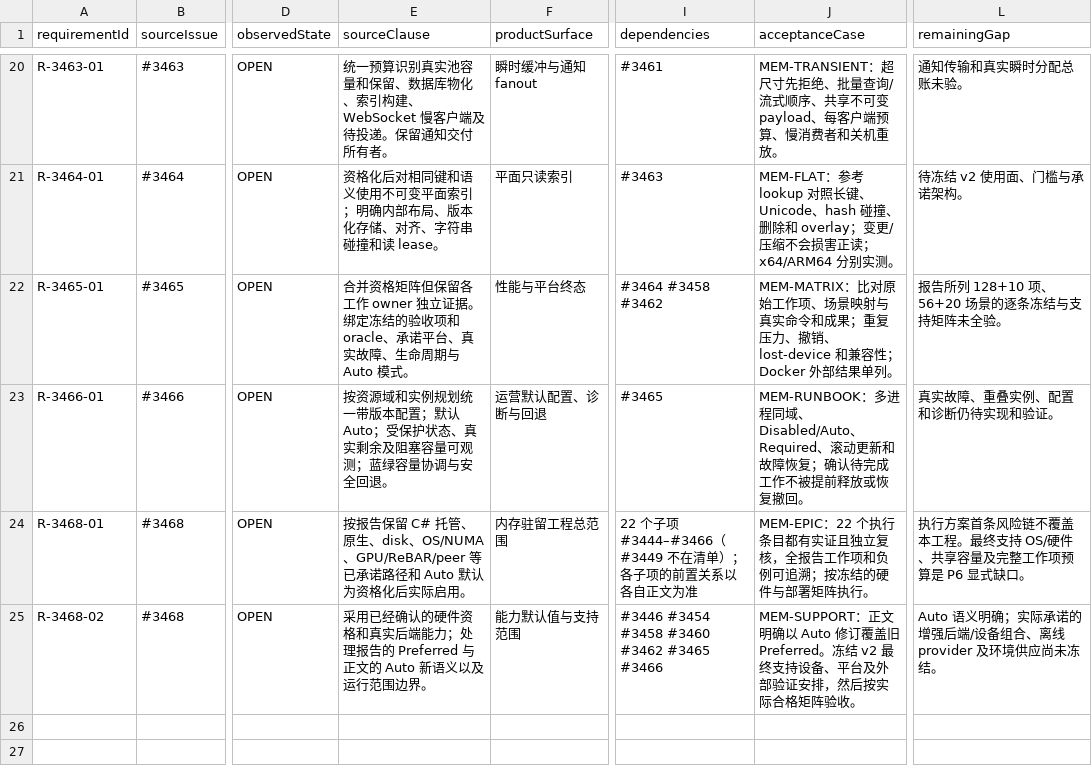
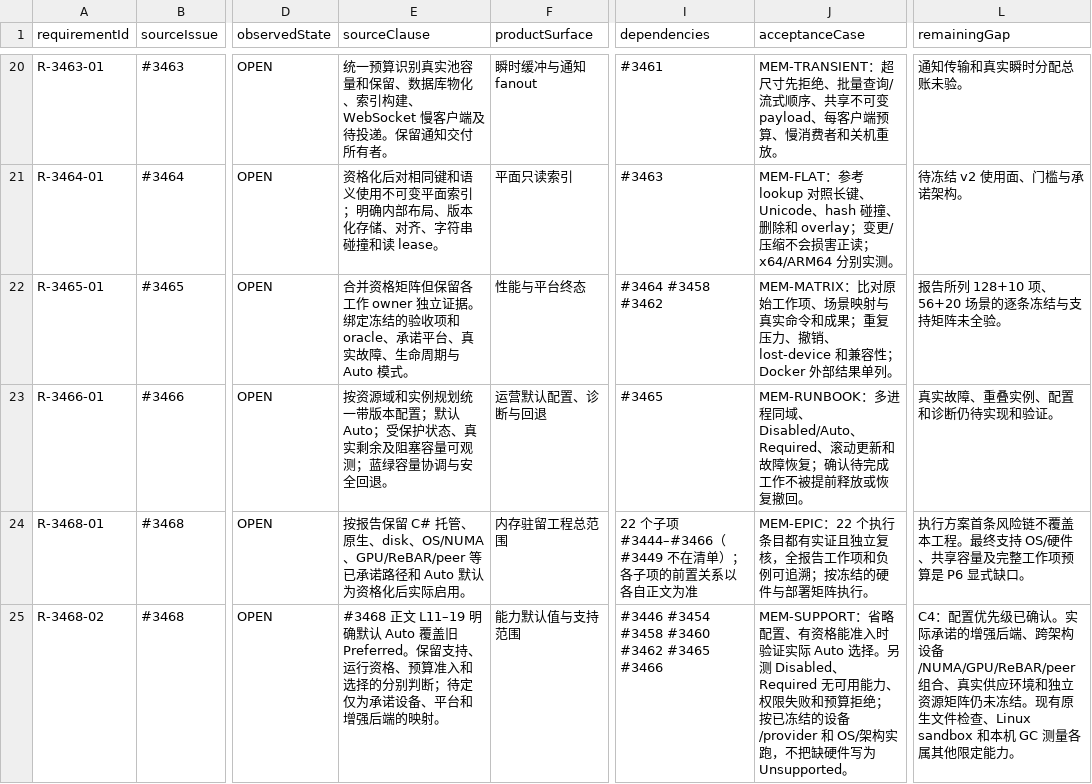
Before and after one commit to Ozwasyd/FsusBlog, a TSV file: docs/issues/memory-review.tsv, drawn as a sheet; only a part is shown, gaps mark what is left out; the diff names each change by its address in the sheet, - before the commit and + after, or states it on an @@ line.

```diff
--- a/docs/issues/memory-review.tsv
+++ b/docs/issues/memory-review.tsv
-E25 (sourceClause): 采用已经确认的硬件资格和真实后端能力；处理报告的 Preferred 与正文的 Auto 新语义以及运行范围边界。
+E25 (sourceClause): #3468 正文 L11–19 明确默认 Auto 覆盖旧 Preferred。保留支持、运行资格、预算准入和选择的分别判断；待定仅为承诺设备、平台和增强后端的映射。
-J25 (acceptanceCase): MEM-SUPPORT：正文明确以 Auto 修订覆盖旧 Preferred。冻结 v2 最终支持设备、平台及外部验证安排，然后按实际合格矩阵验收。
+J25 (acceptanceCase): MEM-SUPPORT：省略配置、有资格能准入时验证实际 Auto 选择。另测 Disabled、Required 无可用能力、权限失败和预算拒绝；按已冻结的设备/provider 和 OS/架构实跑，不把缺硬件写为 Unsupported。
-L25 (remainingGap): Auto 语义明确；实际承诺的增强后端/设备组合、离线 provider 及环境供应尚未冻结。
+L25 (remainingGap): C4：配置优先级已确认。实际承诺的增强后端、跨架构设备/NUMA/GPU/ReBAR/peer 组合、真实供应环境和独立资源矩阵仍未冻结。现有原生文件检查、Linux sandbox 和本机 GC 测量各属其他限定能力。
```
Also changed, not shown: docs/issues/review-1541-1799.tsv, docs/issues/review-1800-1924.tsv, 7 other files.
